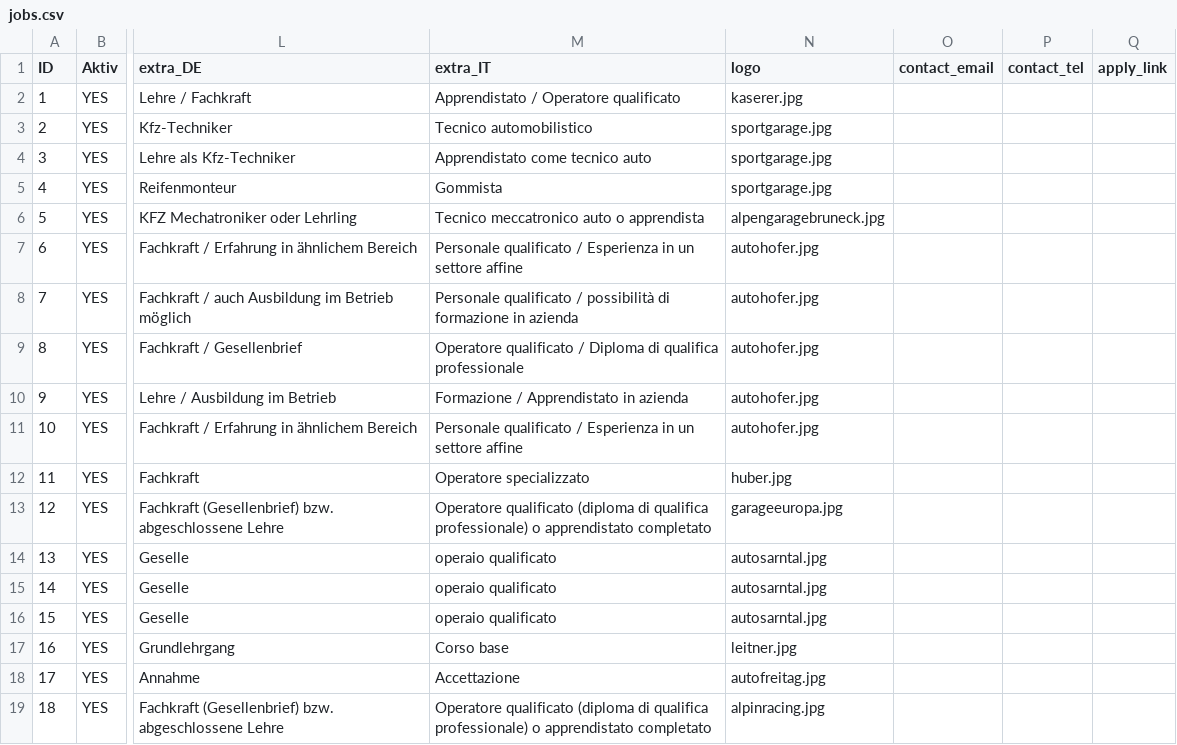
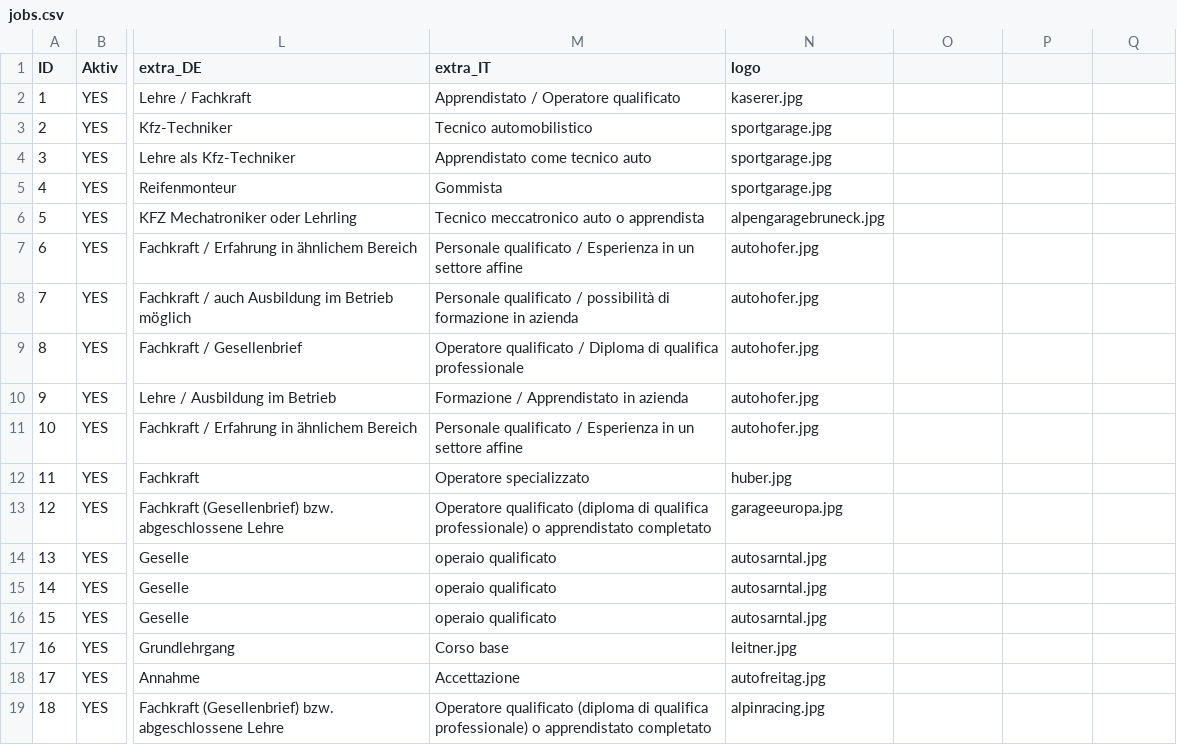
Before and after one commit to verenaBlauschild/blauschild-stellensuche, a CSV file: jobs.csv, drawn as a sheet; only a part is shown, gaps mark what is left out; the diff names each change by its address in the sheet, - before the commit and + after, or states it on an @@ line.

Commit message:
Add files via upload

```diff
--- a/jobs.csv
+++ b/jobs.csv
-O1: contact_email
+O1: (empty)
-P1: contact_tel
+P1: (empty)
-Q1: apply_link
+Q1: (empty)
```
